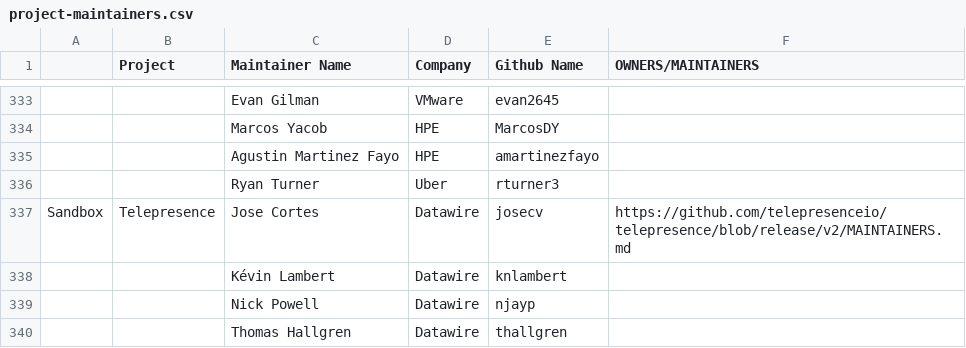
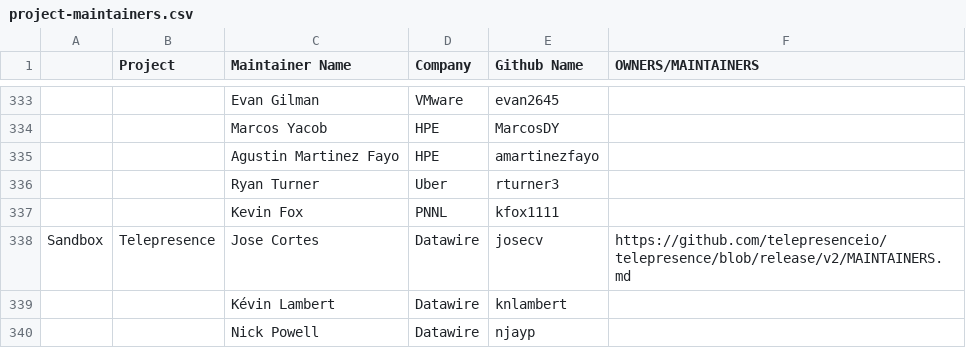
Before and after one commit to cncf/foundation, a CSV file: project-maintainers.csv, drawn as a sheet; only a part is shown, gaps mark what is left out; the shorter side is filled out with more unchanged rows; the diff names each change by its address in the sheet, - before the commit and + after, or states it on an @@ line.

Commit message:
Add kfox1111
Signed-off-by: Kevin Fox <Kevin.Fox@pnnl.gov>

```diff
--- a/project-maintainers.csv
+++ b/project-maintainers.csv
+row 337:  |  | Kevin Fox | PNNL | kfox1111
```
